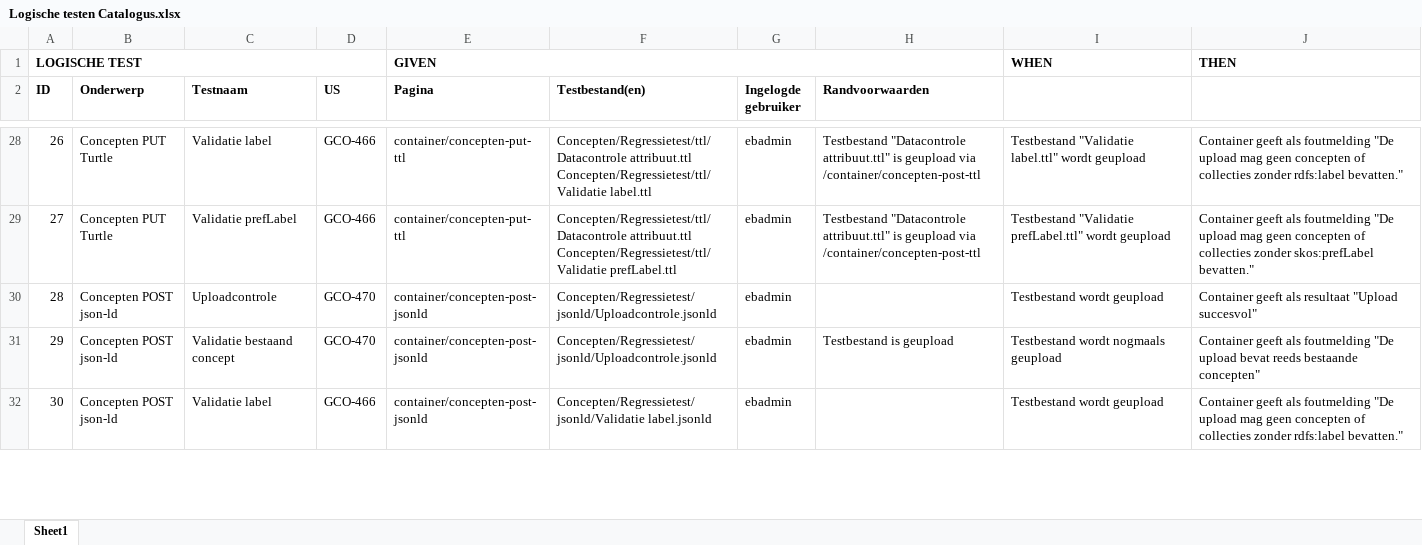
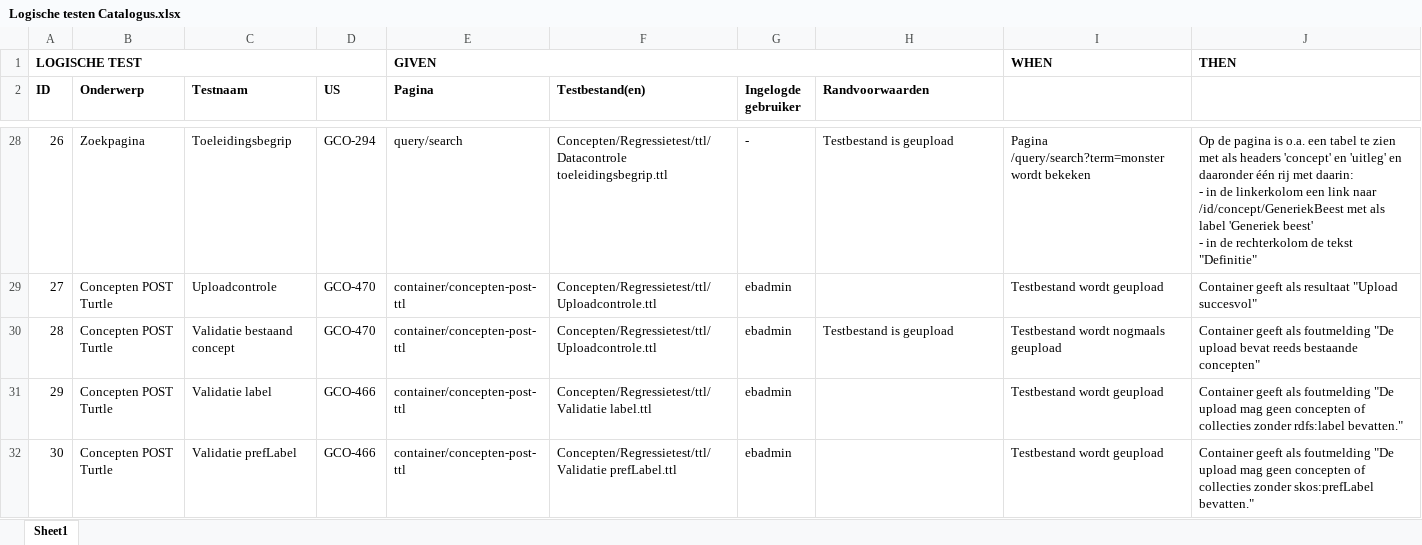
Before and after one commit to bp4mc2/bp4mc2, an Excel workbook: catalogusdata/Logische testen Catalogus.xlsx, sheet Sheet1, drawn as a sheet; only a part is shown, gaps mark what is left out; values as stored, in another font and other column widths than the file's, no borders; ↵ is a line break in a cell; the diff covers the shown part only; the diff names each change by its address in the sheet, - before the commit and + after, or states it on an @@ line.

```diff
--- a/catalogusdata/Logische testen Catalogus.xlsx (sheet Sheet1)
+++ b/catalogusdata/Logische testen Catalogus.xlsx (sheet Sheet1)
-B28 (Onderwerp): Concepten PUT Turtle
+B28 (Onderwerp): Zoekpagina
-C28 (Testnaam): Validatie label
+C28 (Testnaam): Toeleidingsbegrip
-D28 (US): GCO-466
+D28 (US): GCO-294
-E28 (Pagina): container/concepten-put-ttl
+E28 (Pagina): query/search
-F28 (Testbestand(en)): Concepten/Regressietest/ttl/Datacontrole attribuut.ttl ↵ Concepten/Regressietest/ttl/Validatie label.ttl
+F28 (Testbestand(en)): Concepten/Regressietest/ttl/Datacontrole toeleidingsbegrip.ttl
-G28 (Ingelogde gebruiker): ebadmin
+G28 (Ingelogde gebruiker): -
-H28 (Randvoorwaarden): Testbestand "Datacontrole attribuut.ttl" is geupload via /container/concepten-post-ttl
+H28 (Randvoorwaarden): Testbestand is geupload
-I28: Testbestand "Validatie label.ttl" wordt geupload
+I28: Pagina /query/search?term=monster wordt bekeken
-J28: Container geeft als foutmelding "De upload mag geen concepten of collecties zonder rdfs:label bevatten."
+J28: Op de pagina is o.a. een tabel te zien met als headers 'concept' en 'uitleg' en daaronder één rij met daarin: ↵ - in de linkerkolom een link naar /id/concept/GeneriekBeest met als label 'Generiek beest' ↵ - in de rechterkolom de tekst "Definitie"
-B29 (Onderwerp): Concepten PUT Turtle
+B29 (Onderwerp): Concepten POST Turtle
-C29 (Testnaam): Validatie prefLabel
+C29 (Testnaam): Uploadcontrole
-D29 (US): GCO-466
+D29 (US): GCO-470
-E29 (Pagina): container/concepten-put-ttl
+E29 (Pagina): container/concepten-post-ttl
-F29 (Testbestand(en)): Concepten/Regressietest/ttl/Datacontrole attribuut.ttl ↵ Concepten/Regressietest/ttl/Validatie prefLabel.ttl
+F29 (Testbestand(en)): Concepten/Regressietest/ttl/Uploadcontrole.ttl
-H29 (Randvoorwaarden): Testbestand "Datacontrole attribuut.ttl" is geupload via /container/concepten-post-ttl
+H29 (Randvoorwaarden): (empty)
-I29: Testbestand "Validatie prefLabel.ttl" wordt geupload
+I29: Testbestand wordt geupload
-J29: …geeft als foutmelding "De upload mag geen concepten of collecties zonder skos:prefLabel bevatten."
+J29: …geeft als resultaat "Upload succesvol"
-B30:B32 (Onderwerp): Concepten POST json-ld
+B30:B32 (Onderwerp): Concepten POST Turtle
-C30 (Testnaam): Uploadcontrole
+C30 (Testnaam): Validatie bestaand concept
-E30:E32 (Pagina): container/concepten-post-jsonld
+E30:E32 (Pagina): container/concepten-post-ttl
-F30 (Testbestand(en)): Concepten/Regressietest/jsonld/Uploadcontrole.jsonld
+F30 (Testbestand(en)): Concepten/Regressietest/ttl/Uploadcontrole.ttl
-H30 (Randvoorwaarden): (empty)
+H30 (Randvoorwaarden): Testbestand is geupload
-I30: Testbestand wordt geupload
+I30: Testbestand wordt nogmaals geupload
-J30: …geeft als resultaat "Upload succesvol"
+J30: …geeft als foutmelding "De upload bevat reeds bestaande concepten"
-C31 (Testnaam): Validatie bestaand concept
+C31 (Testnaam): Validatie label
-D31 (US): GCO-470
+D31 (US): GCO-466
-F31 (Testbestand(en)): Concepten/Regressietest/jsonld/Uploadcontrole.jsonld
+F31 (Testbestand(en)): Concepten/Regressietest/ttl/Validatie label.ttl
-H31 (Randvoorwaarden): Testbestand is geupload
+H31 (Randvoorwaarden): (empty)
-I31: Testbestand wordt nogmaals geupload
+I31: Testbestand wordt geupload
-J31: …"De upload bevat reeds bestaande concepten"
+J31: …"De upload mag geen concepten of collecties zonder rdfs:label bevatten."
-C32 (Testnaam): Validatie label
+C32 (Testnaam): Validatie prefLabel
-F32 (Testbestand(en)): Concepten/Regressietest/jsonld/Validatie label.jsonld
+F32 (Testbestand(en)): Concepten/Regressietest/ttl/Validatie prefLabel.ttl
-J32: …collecties zonder rdfs:label bevatten."
+J32: …collecties zonder skos:prefLabel bevatten."
```
Also changed, not shown: 173 edited cells elsewhere in this sheet, 7 other files.
